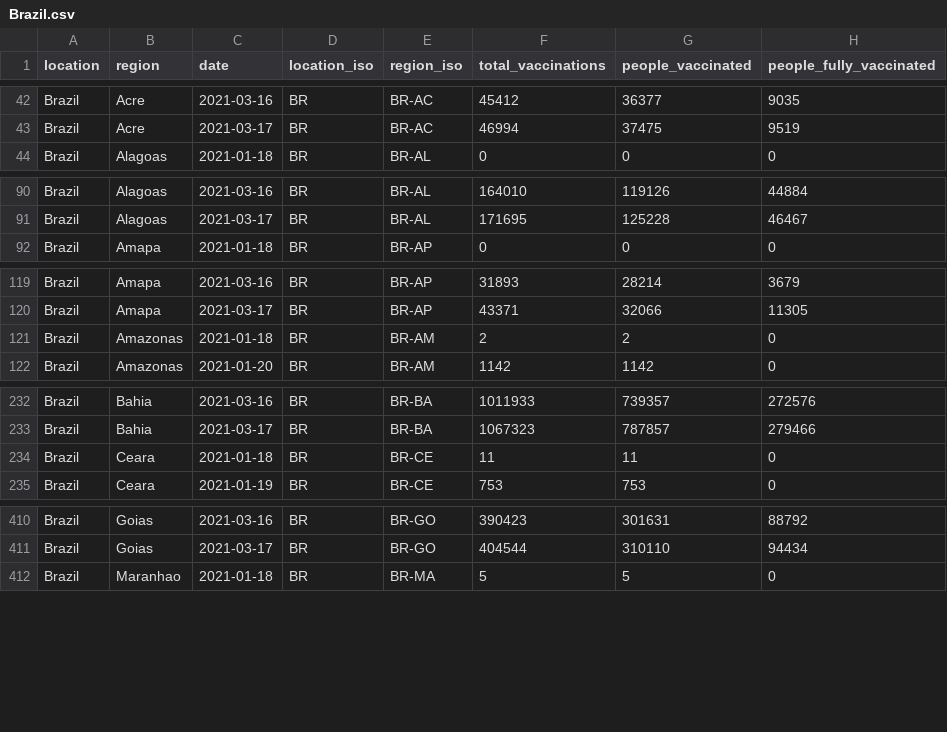
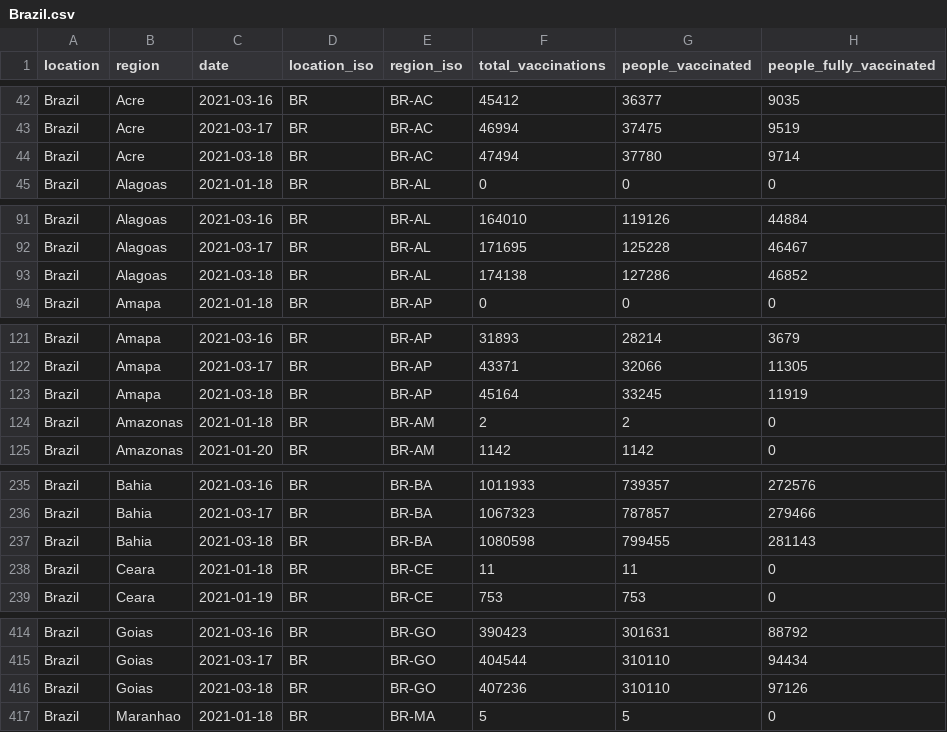
Before and after one commit to sociepy/covid19-vaccination-subnational, a CSV file: data/countries/Brazil.csv, drawn as a sheet; only a part is shown, gaps mark what is left out; the diff covers the shown part only; the diff names each change by its address in the sheet, - before the commit and + after, or states it on an @@ line.

```diff
--- a/data/countries/Brazil.csv
+++ b/data/countries/Brazil.csv
+row 44: Brazil | Acre | 2021-03-18 | BR | BR-AC | 47494 | 37780 | 9714
+row 93: Brazil | Alagoas | 2021-03-18 | BR | BR-AL | 174138 | 127286 | 46852
+row 123: Brazil | Amapa | 2021-03-18 | BR | BR-AP | 45164 | 33245 | 11919
+row 237: Brazil | Bahia | 2021-03-18 | BR | BR-BA | 1080598 | 799455 | 281143
+row 416: Brazil | Goias | 2021-03-18 | BR | BR-GO | 407236 | 310110 | 97126
```
Also changed, not shown: 9 added rows elsewhere in this file, data/countries/Chile.csv, data/countries/Italy.csv, 28 other files.
